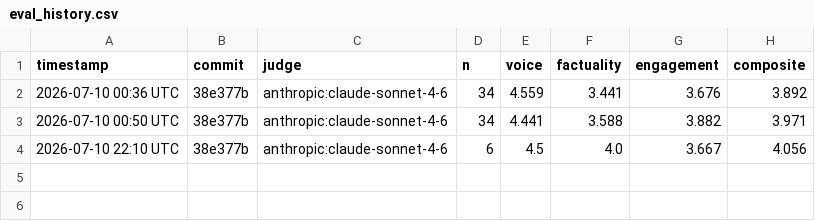
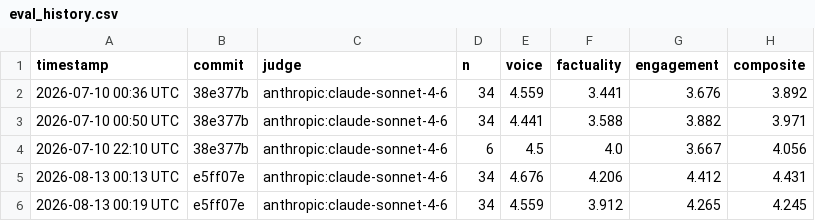
Before and after one commit to RafatH0ssain/camus-gpt, a CSV file: eval/eval_history.csv, drawn as a sheet.

```diff
--- a/eval/eval_history.csv
+++ b/eval/eval_history.csv
@@ -4 +4,3 @@ timestamp,commit,judge,n,voice,factuality,engagement,composite
 2026-07-10 22:10 UTC,38e377b,anthropic:claude-sonnet-4-6,6,4.5,4.0,3.667,4.056
+2026-08-13 00:13 UTC,e5ff07e,anthropic:claude-sonnet-4-6,34,4.676,4.206,4.412,4.431
+2026-08-13 00:19 UTC,e5ff07e,anthropic:claude-sonnet-4-6,34,4.559,3.912,4.265,4.245
```
Also changed, not shown: 7 other files.
